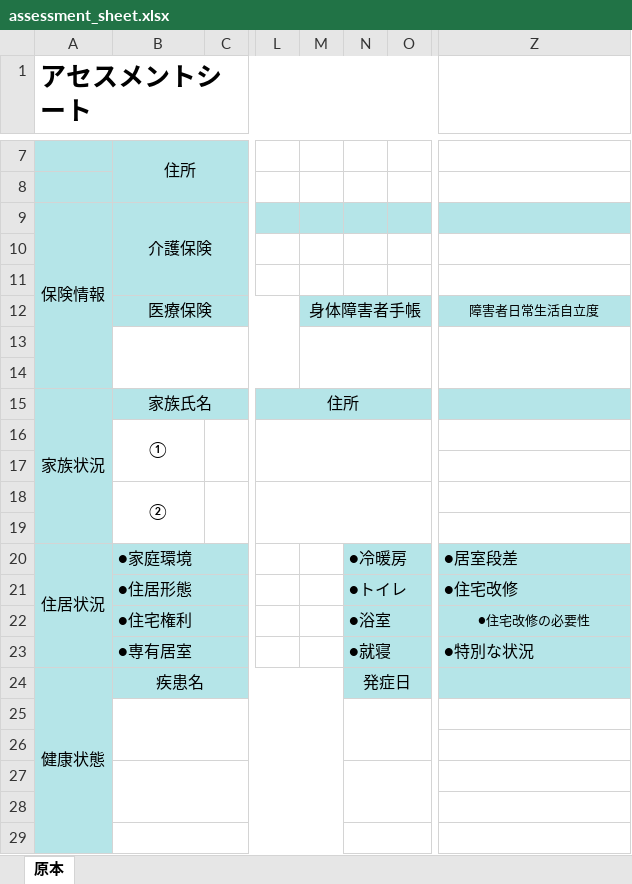
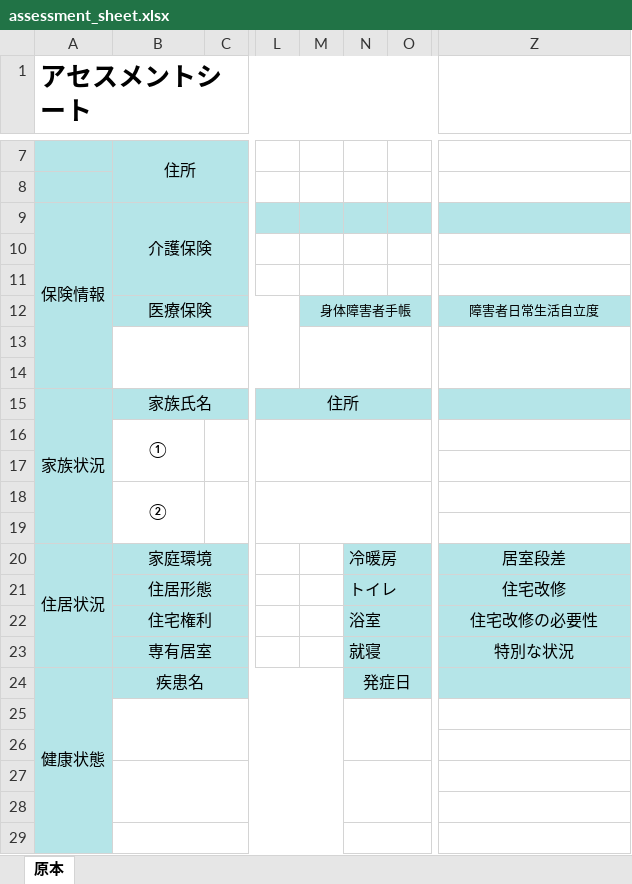
Before and after one commit to Puppy-mY/CareManagementTool, an Excel workbook: templates/forms/assessment_sheet.xlsx, sheet 原本, drawn as a sheet; only a part is shown, gaps mark what is left out; values as stored, in another font and other column widths than the file's, no borders; the diff names each change by its address in the sheet, - before the commit and + after, or states it on an @@ line.

```diff
--- a/templates/forms/assessment_sheet.xlsx (sheet 原本)
+++ b/templates/forms/assessment_sheet.xlsx (sheet 原本)
@@ M12 text size: smaller @@
-B20: ●家庭環境
+B20: 家庭環境
-B20:B23 alignment: left
+B20:B23 alignment: center
-N20: ●冷暖房
+N20: 冷暖房
-Z20: ●居室段差
+Z20: 居室段差
-Z20:Z21 alignment: left
+Z20:Z21 alignment: center
-B21: ●住居形態
+B21: 住居形態
-N21: ●トイレ
+N21: トイレ
-Z21: ●住宅改修
+Z21: 住宅改修
-B22: ●住宅権利
+B22: 住宅権利
-N22: ●浴室
+N22: 浴室
-Z22: ●住宅改修の必要性
+Z22: 住宅改修の必要性
@@ Z22 text size: larger @@
-B23: ●専有居室
+B23: 専有居室
-N23: ●就寝
+N23: 就寝
-Z23: ●特別な状況
+Z23: 特別な状況
-Z23 alignment: left
+Z23 alignment: center
```
Also changed, not shown: charts or pictures, 7 other files.
